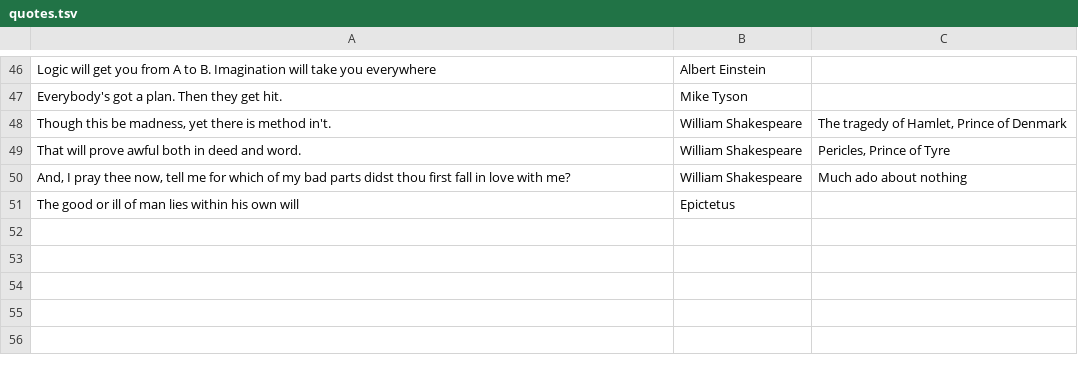
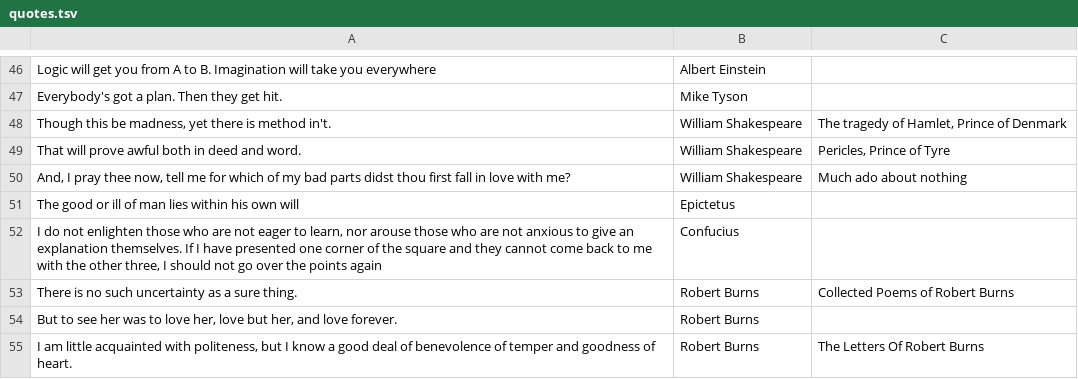
Before and after one commit to chosenbreed37/quotes, a TSV file: data/quotes.tsv, drawn as a sheet; only a part is shown, gaps mark what is left out.

Commit message:
Added a few more quotes...

```diff
--- a/data/quotes.tsv
+++ b/data/quotes.tsv
@@ -51 +51,5 @@ And, I pray thee now, tell me for which of my bad parts didst thou first fall in
 The good or ill of man lies within his own will	Epictetus
+I do not enlighten those who are not eager to learn, nor arouse those who are not anxious to give an explanation themselves. If I have presented one corner of the square and they cannot come back to me with the other three, I should not go over the points again	Confucius
+There is no such uncertainty as a sure thing.	Robert Burns	Collected Poems of Robert Burns
+But to see her was to love her, love but her, and love forever.	Robert Burns
+I am little acquainted with politeness, but I know a good deal of benevolence of temper and goodness of heart.	Robert Burns	The Letters Of Robert Burns
```
